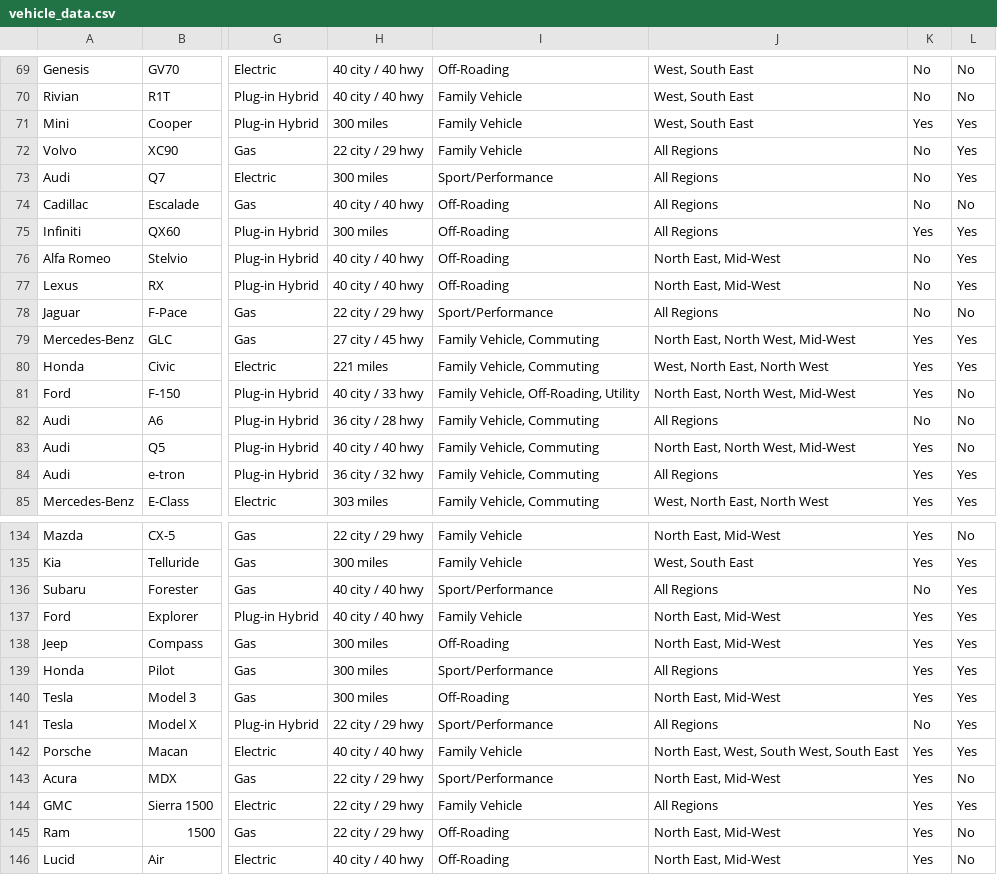
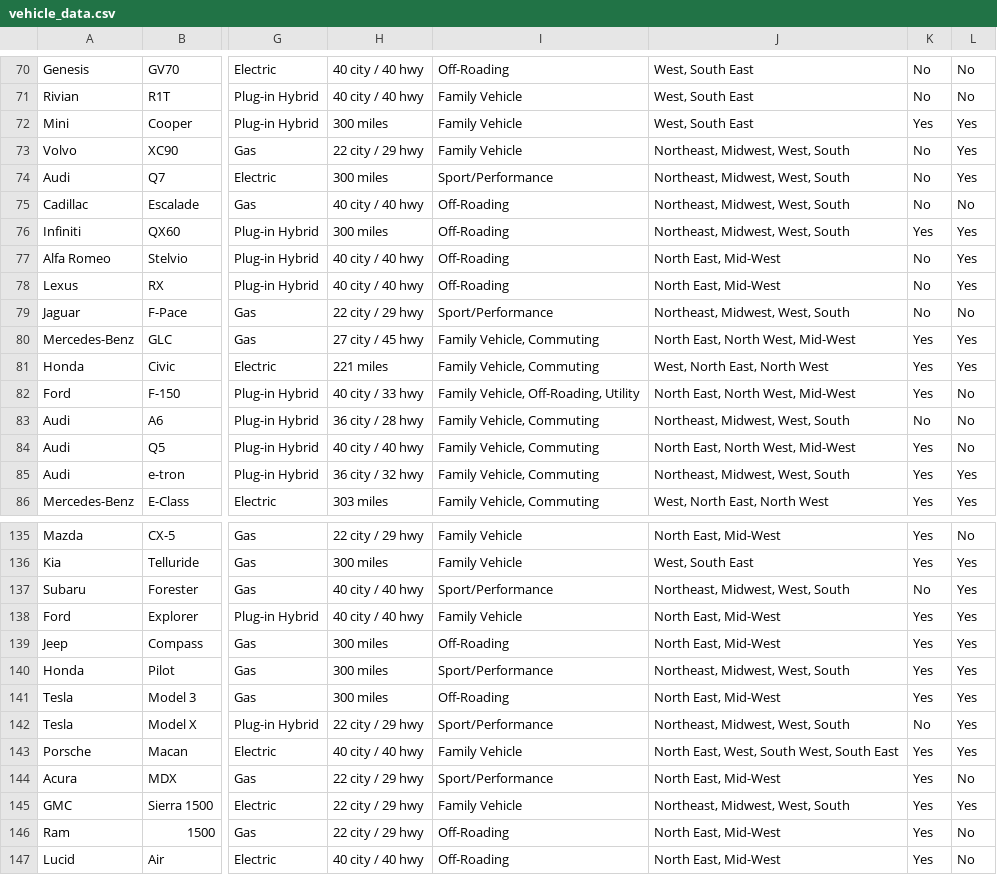
Before and after one commit to Whopkin2/Vehicle-Advisor, a CSV file: vehicle_advisor/vehicle_data.csv, drawn as a sheet; only a part is shown, gaps mark what is left out; addresses are those after the commit; the diff covers the shown part only; the diff names each change by its address in the sheet, - before the commit and + after, or states it on an @@ line.

```diff
--- a/vehicle_advisor/vehicle_data.csv
+++ b/vehicle_advisor/vehicle_data.csv
-J73:J76: All Regions
+J73:J76: Northeast, Midwest, West, South
-J79: All Regions
+J79: Northeast, Midwest, West, South
-J83: All Regions
+J83: Northeast, Midwest, West, South
-J85: All Regions
+J85: Northeast, Midwest, West, South
-J137: All Regions
+J137: Northeast, Midwest, West, South
-J140: All Regions
+J140: Northeast, Midwest, West, South
-J142: All Regions
+J142: Northeast, Midwest, West, South
-J145: All Regions
+J145: Northeast, Midwest, West, South
```
Also changed, not shown: 1 added row and 57 edited cells elsewhere in this file.
